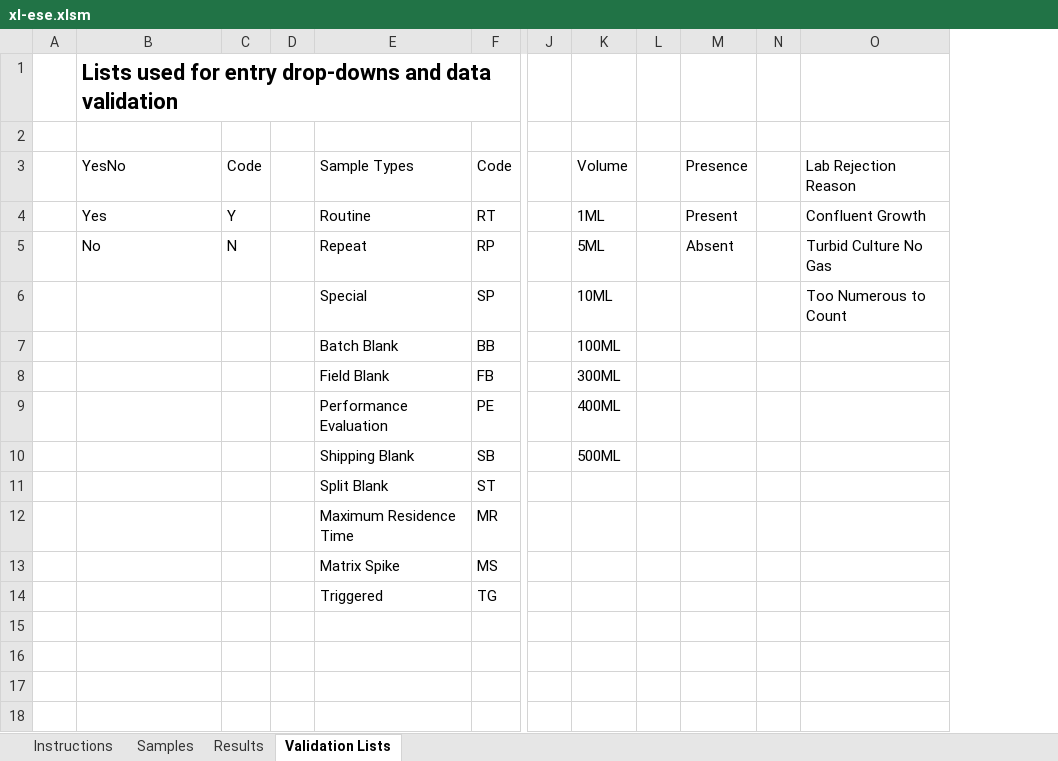
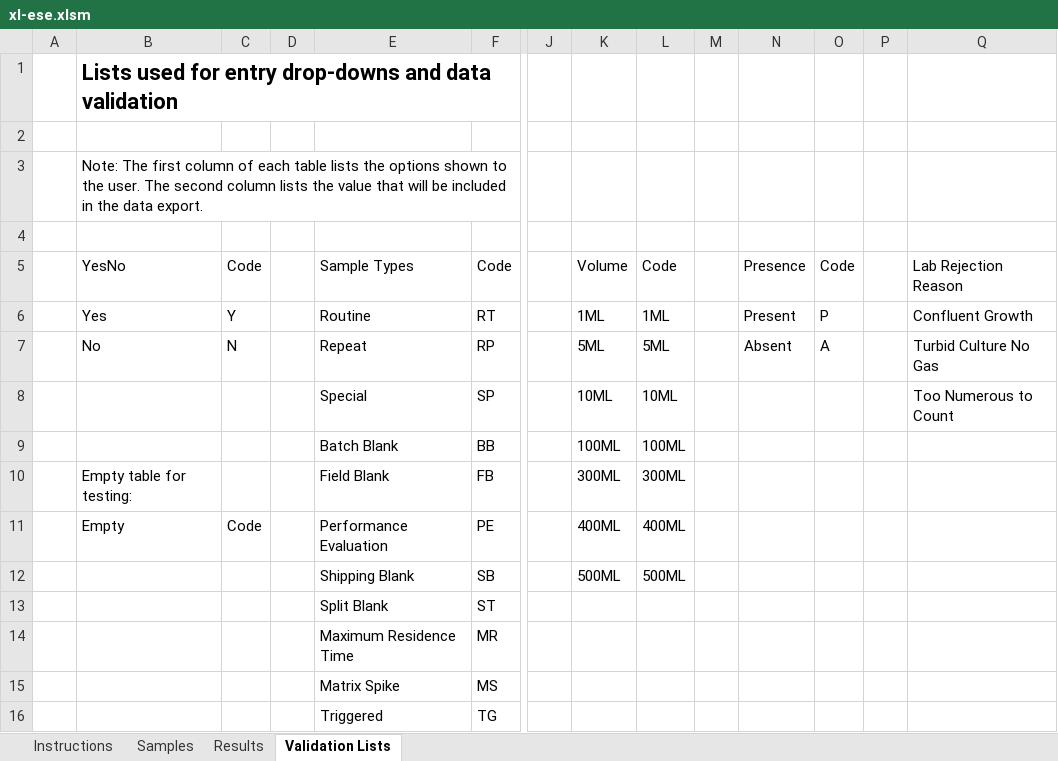
Before and after one commit to gaepdit/e-Sample-Entry-CSV, an Excel workbook: xl-ese.xlsm, sheet Validation Lists, drawn as a sheet; only a part is shown, gaps mark what is left out; values as stored, in another font and other column widths than the file's, no borders; table styles not drawn; addresses are those after the commit; rows hold the shown columns only; the diff names each change by its address in the sheet, - before the commit and + after, or states it on an @@ line.

Commit message:
Continue XML export work
- Add test module
- Finish Samples export

```diff
--- a/xl-ese.xlsm (sheet Validation Lists)
+++ b/xl-ese.xlsm (sheet Validation Lists)
+column L, rows 5-12: Code | 1ML | 5ML | 10ML | 100ML | 300ML | 400ML | 500ML
+column O, rows 5-7: Code | P | A
+row 2: (empty)
+row 3:  | Note: The first column of each table lists the options shown to the user. The second column lists the value that will be included in the data export.
-B10: (empty)
+B10: Empty table for testing:
-B11: (empty)
+B11: Empty
-C11: (empty)
+C11: Code
```
Also changed, not shown: sheet Instructions, sheet Samples, sheet Results, 6 other files.
